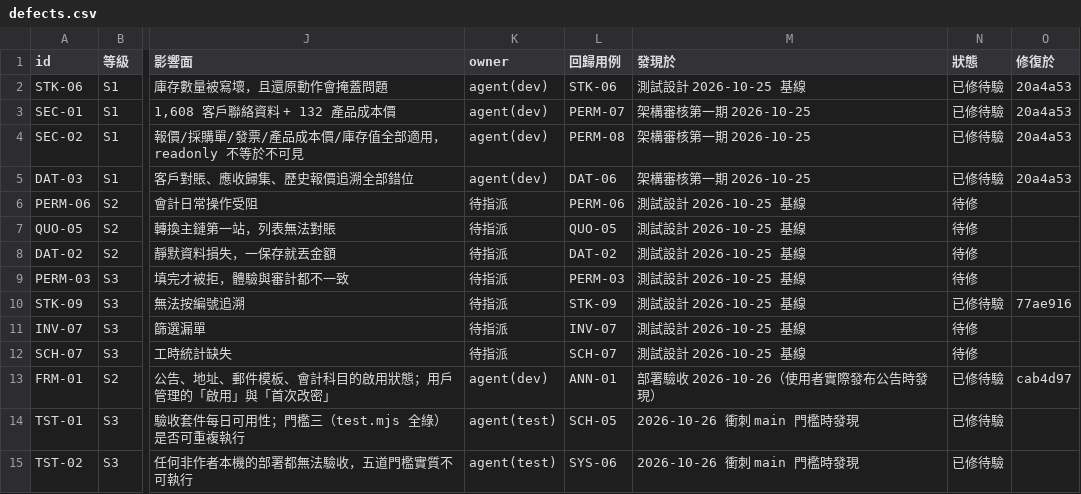
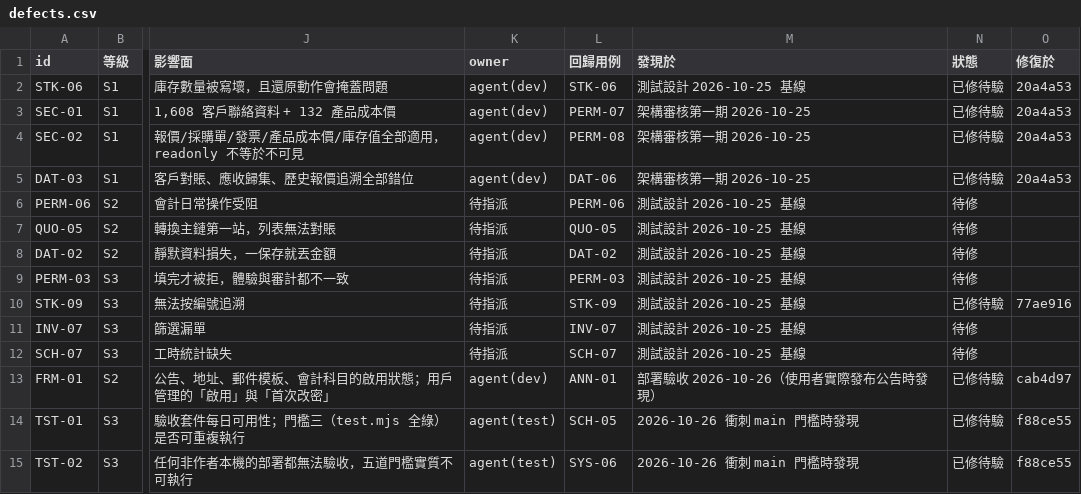
Before and after one commit to GGGJACK/STANDARD-CPC-ERP-, a CSV file: 00. 仓库管理/defects.csv, drawn as a sheet; only a part is shown, gaps mark what is left out; the diff names each change by its address in the sheet, - before the commit and + after, or states it on an @@ line.

Commit message:
chore(defects): 回填 TST-01/TST-02 修復提交 f88ce55

```diff
--- a/00. 仓库管理/defects.csv
+++ b/00. 仓库管理/defects.csv
-O14:O15 (修復於): (empty)
+O14:O15 (修復於): f88ce55
```
